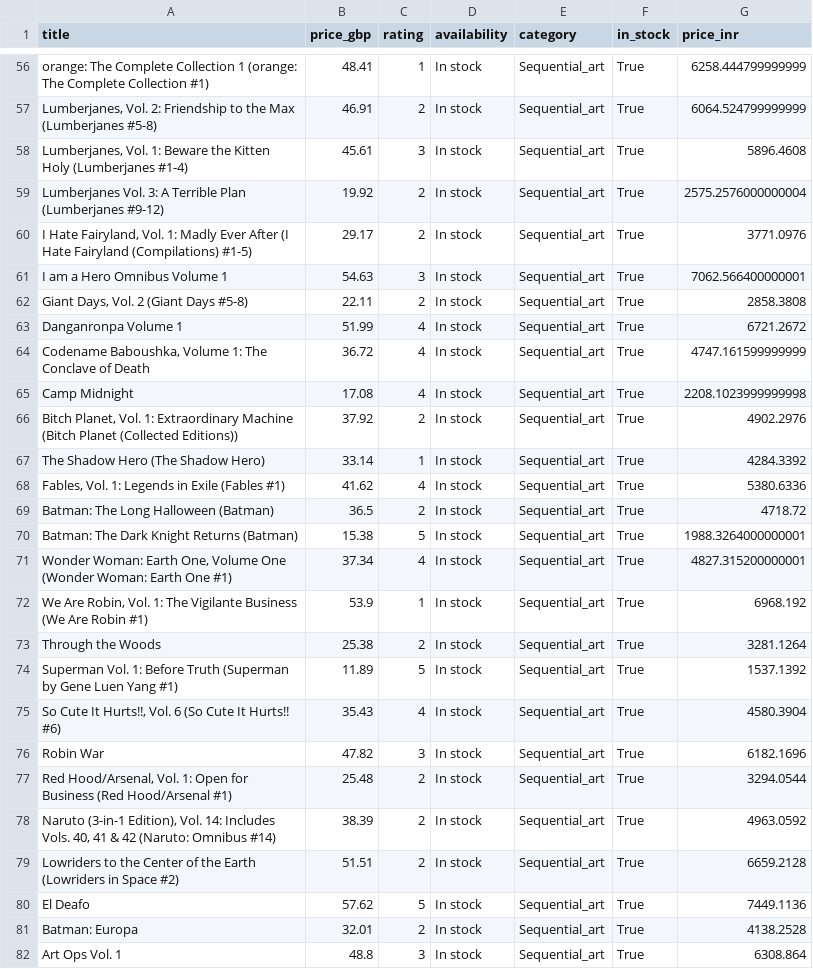
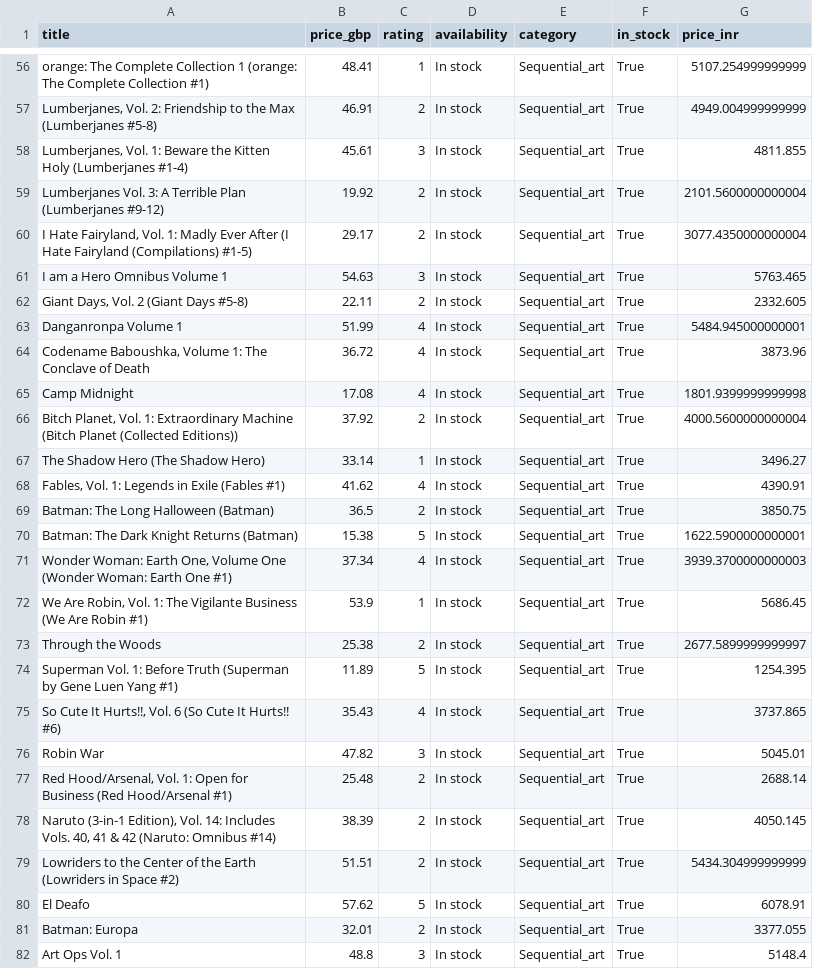
Before and after one commit to surendraj2004/ai_ml_capstone_project, a CSV file: data_pipeline/cleaned_data.csv, drawn as a sheet; only a part is shown, gaps mark what is left out; the diff covers the shown part only; the diff names each change by its address in the sheet, - before the commit and + after, or states it on an @@ line.

```diff
--- a/data_pipeline/cleaned_data.csv
+++ b/data_pipeline/cleaned_data.csv
-G56 (price_inr): 6258.444799999999
+G56 (price_inr): 5107.254999999999
-G57 (price_inr): 6064.524799999999
+G57 (price_inr): 4949.004999999999
-G58 (price_inr): 5896.4608
+G58 (price_inr): 4811.855
-G59 (price_inr): 2575.2576000000004
+G59 (price_inr): 2101.5600000000004
-G60 (price_inr): 3771.0976
+G60 (price_inr): 3077.4350000000004
-G61 (price_inr): 7062.566400000001
+G61 (price_inr): 5763.465
-G62 (price_inr): 2858.3808
+G62 (price_inr): 2332.605
-G63 (price_inr): 6721.2672
+G63 (price_inr): 5484.945000000001
-G64 (price_inr): 4747.161599999999
+G64 (price_inr): 3873.96
-G65 (price_inr): 2208.1023999999998
+G65 (price_inr): 1801.9399999999998
-G66 (price_inr): 4902.2976
+G66 (price_inr): 4000.5600000000004
-G67 (price_inr): 4284.3392
+G67 (price_inr): 3496.27
-G68 (price_inr): 5380.6336
+G68 (price_inr): 4390.91
-G69 (price_inr): 4718.72
+G69 (price_inr): 3850.75
-G70 (price_inr): 1988.3264000000001
+G70 (price_inr): 1622.5900000000001
-G71 (price_inr): 4827.315200000001
+G71 (price_inr): 3939.3700000000003
-G72 (price_inr): 6968.192
+G72 (price_inr): 5686.45
-G73 (price_inr): 3281.1264
+G73 (price_inr): 2677.5899999999997
-G74 (price_inr): 1537.1392
+G74 (price_inr): 1254.395
-G75 (price_inr): 4580.3904
+G75 (price_inr): 3737.865
-G76 (price_inr): 6182.1696
+G76 (price_inr): 5045.01
-G77 (price_inr): 3294.0544
+G77 (price_inr): 2688.14
-G78 (price_inr): 4963.0592
+G78 (price_inr): 4050.145
-G79 (price_inr): 6659.2128
+G79 (price_inr): 5434.304999999999
-G80 (price_inr): 7449.1136
+G80 (price_inr): 6078.91
-G81 (price_inr): 4138.2528
+G81 (price_inr): 3377.055
-G82 (price_inr): 6308.864
+G82 (price_inr): 5148.4
```
Also changed, not shown: 92 edited cells elsewhere in this file, 40 other files.
